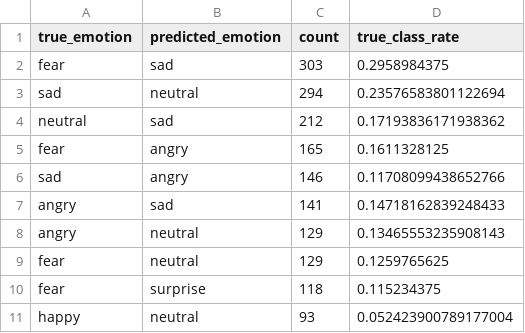
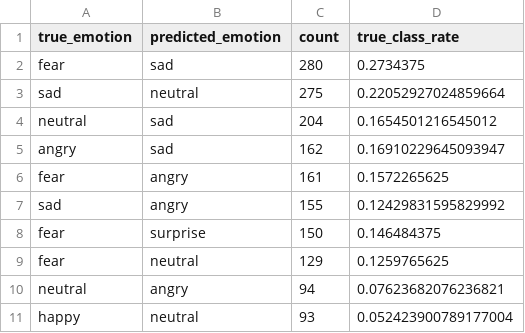
Before and after one commit to zsykk/DL-final-project, a CSV file: results/metrics/baseline_cnn_aug_weighted_sampler_cross_entropy_sgd_plateau_lr_top_confusions.csv, drawn as a sheet.

```diff
--- a/results/metrics/baseline_cnn_aug_weighted_sampler_cross_entropy_sgd_plateau_lr_top_confusions.csv
+++ b/results/metrics/baseline_cnn_aug_weighted_sampler_cross_entropy_sgd_plateau_lr_top_confusions.csv
@@ -1,11 +1,11 @@
 true_emotion,predicted_emotion,count,true_class_rate
-fear,sad,303,0.2958984375
-sad,neutral,294,0.23576583801122694
-neutral,sad,212,0.17193836171938362
-fear,angry,165,0.1611328125
-sad,angry,146,0.11708099438652766
-angry,sad,141,0.14718162839248433
-angry,neutral,129,0.13465553235908143
+fear,sad,280,0.2734375
+sad,neutral,275,0.22052927024859664
+neutral,sad,204,0.1654501216545012
+angry,sad,162,0.16910229645093947
+fear,angry,161,0.1572265625
+sad,angry,155,0.12429831595829992
+fear,surprise,150,0.146484375
 fear,neutral,129,0.1259765625
-fear,surprise,118,0.115234375
+neutral,angry,94,0.07623682076236821
 happy,neutral,93,0.052423900789177004
```
Also changed, not shown: results/metrics/baseline_cnn_aug_weighted_sampler_cross_entropy_sgd_plateau_lr_classification_report.csv, results/metrics/baseline_cnn_aug_weighted_sampler_cross_entropy_sgd_plateau_lr_history.csv, 3 other files.
